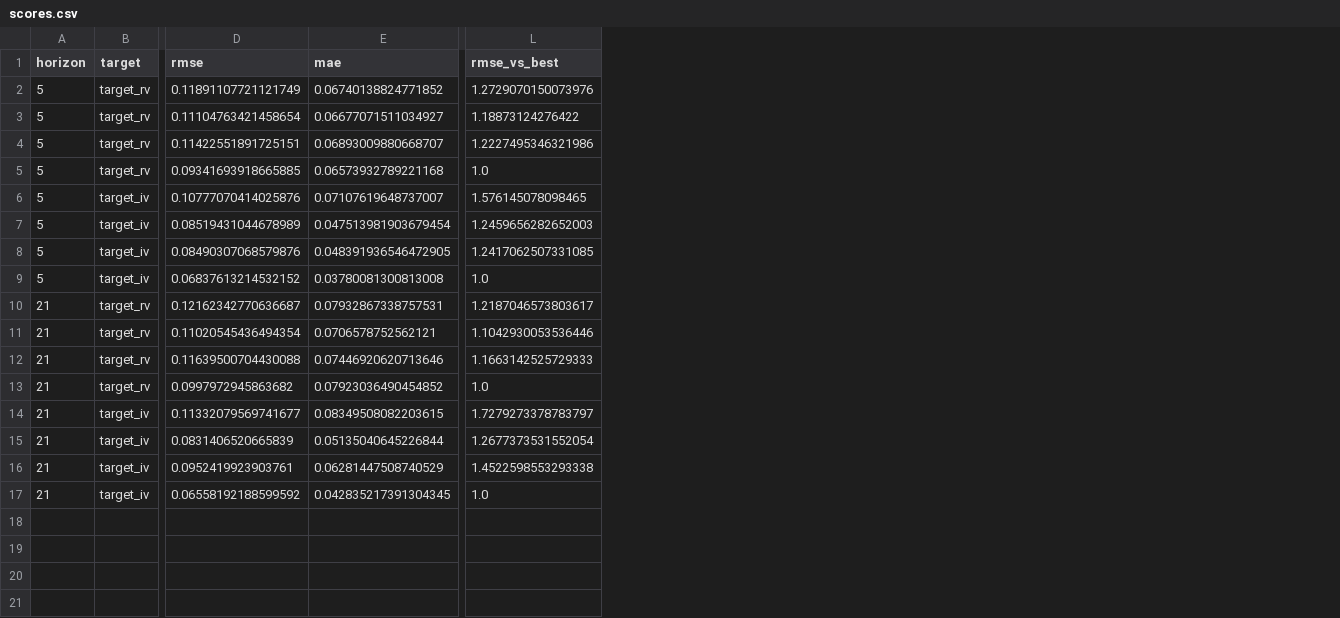
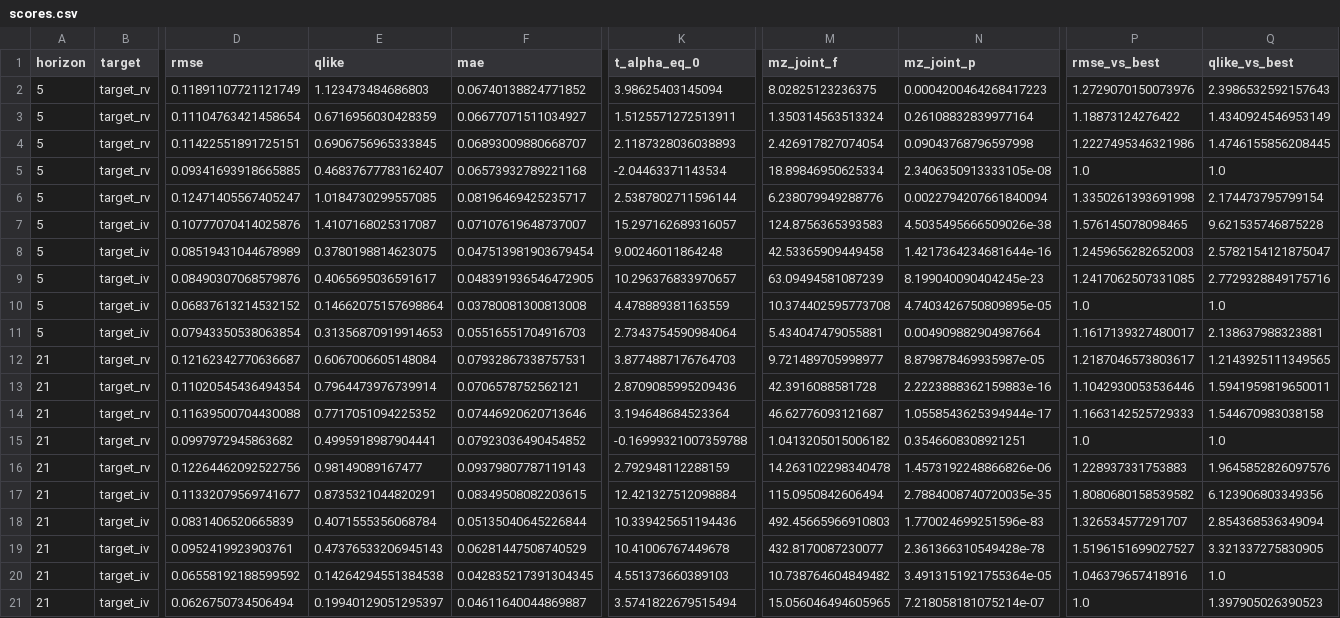
Before and after one commit to andrewhall1124/quant-research, a CSV file: research/volatility/results/scores.csv, drawn as a sheet; only a part is shown, gaps mark what is left out; addresses are those after the commit; rows hold the shown columns only; the diff names each change by its address in the sheet, - before the commit and + after, or states it on an @@ line.

```diff
--- a/research/volatility/results/scores.csv
+++ b/research/volatility/results/scores.csv
+column E (qlike), rows 2-5: 1.123473484686803 | 0.6716956030428359 | 0.6906756965333845 | 0.46837677783162407; rows 7-10: 1.4107168025317087 | 0.3780198814623075 | 0.4065695036591617 | 0.14662075157698864; rows 12-15: 0.6067006605148084 | 0.7964473976739914 | 0.7717051094225352 | 0.4995918987904441; rows 17-20: 0.8735321044820291 | 0.4071555356068784 | 0.47376533206945143 | 0.14264294551384538
+column K (t_alpha_eq_0), rows 2-5: 3.98625403145094 | 1.5125571272513911 | 2.1187328036038893 | -2.04463371143534; rows 7-10: 15.297162689316057 | 9.00246011864248 | 10.296376833970657 | 4.478889381163559; rows 12-15: 3.8774887176764703 | 2.8709085995209436 | 3.194648684523364 | -0.16999321007359788; rows 17-20: 12.421327512098884 | 10.339425651194436 | 10.41006767449678 | 4.551373660389103
+column M (mz_joint_f), rows 2-5: 8.02825123236375 | 1.350314563513324 | 2.426917827074054 | 18.89846950625334; rows 7-10: 124.8756365393583 | 42.53365909449458 | 63.09494581087239 | 10.374402595773708; rows 12-15: 9.721489705998977 | 42.3916088581728 | 46.62776093121687 | 1.0413205015006182; rows 17-20: 115.0950842606494 | 492.45665966910803 | 432.8170087230077 | 10.738764604849482
+column N (mz_joint_p), rows 2-5: 0.0004200464268417223 | 0.26108832839977164 | 0.09043768796597998 | 2.3406350913333105e-08; rows 7-10: 4.5035495666509026e-38 | 1.4217364234681644e-16 | 8.199040090404245e-23 | 4.7403426750809895e-05; rows 12-15: 8.879878469935987e-05 | 2.2223888362159883e-16 | 1.0558543625394944e-17 | 0.3546608308921251; rows 17-20: 2.7884008740720035e-35 | 1.770024699251596e-83 | 2.361366310549428e-78 | 3.4913151921755364e-05
+column Q (qlike_vs_best), rows 2-5: 2.3986532592157643 | 1.4340924546953149 | 1.4746155856208445 | 1.0; rows 7-10: 9.621535746875228 | 2.5782154121875047 | 2.7729328849175716 | 1.0; rows 12-15: 1.2143925111349565 | 1.5941959819650011 | 1.544670983038158 | 1.0; rows 17-20: 6.123906803349356 | 2.854368536349094 | 3.321337275830905 | 1.0
+row 6: 5 | target_rv | 0.12471405567405247 | 1.0184730299557085 | 0.08196469425235717 | 2.5387802711596144 | 6.238079949288776 | 0.0022794207661840094 | 1.3350261393691998 | 2.174473795799154
+row 11: 5 | target_iv | 0.07943350538063854 | 0.31356870919914653 | 0.05516551704916703 | 2.7343754590984064 | 5.434047479055881 | 0.004909882904987664 | 1.1617139327480017 | 2.138637988323881
+row 16: 21 | target_rv | 0.12264462092522756 | 0.98149089167477 | 0.09379807787119143 | 2.792948112288159 | 14.263102298340478 | 1.4573192248866826e-06 | 1.228937331753883 | 1.9645852826097576
-P17 (rmse_vs_best): 1.7279273378783797
+P17 (rmse_vs_best): 1.8080680158539582
-P18 (rmse_vs_best): 1.2677373531552054
+P18 (rmse_vs_best): 1.326534577291707
-P19 (rmse_vs_best): 1.4522598553293338
+P19 (rmse_vs_best): 1.5196151699027527
-P20 (rmse_vs_best): 1.0
+P20 (rmse_vs_best): 1.046379657418916
+row 21: 21 | target_iv | 0.0626750734506494 | 0.19940129051295397 | 0.04611640044869887 | 3.5741822679515494 | 15.056046494605965 | 7.218058181075214e-07 | 1.0 | 1.397905026390523
```
Also changed, not shown: research/volatility/results/diebold_mariano.csv, 7 other files.
